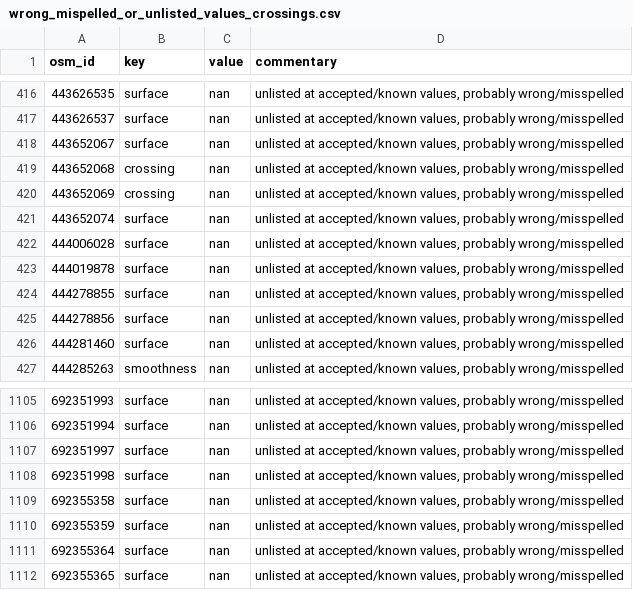
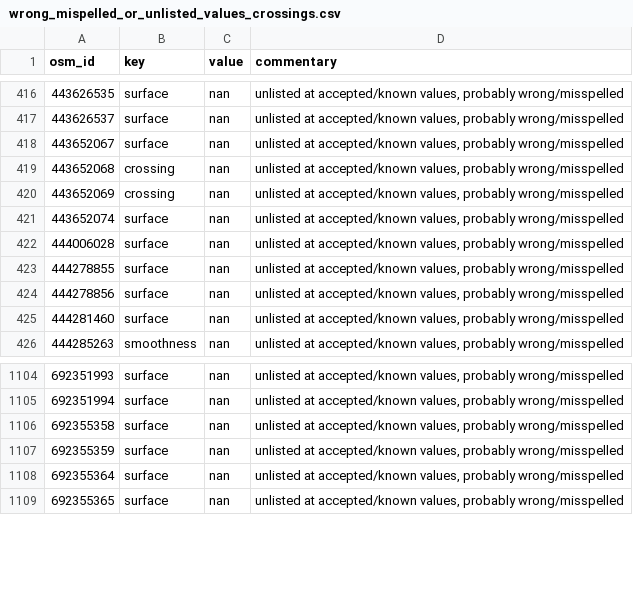
Before and after one commit to opensidewalkmap/lima, a CSV file: quality_check/tables/wrong_mispelled_or_unlisted_values_crossings.csv, drawn as a sheet; only a part is shown, gaps mark what is left out; the diff names each change by its address in the sheet, - before the commit and + after, or states it on an @@ line.

```diff
--- a/quality_check/tables/wrong_mispelled_or_unlisted_values_crossings.csv
+++ b/quality_check/tables/wrong_mispelled_or_unlisted_values_crossings.csv
-row 423: 444019878 | surface | nan | unlisted at accepted/known values, probably wrong/misspelled
-row 1107: 692351997 | surface | nan | unlisted at accepted/known values, probably wrong/misspelled
-row 1108: 692351998 | surface | nan | unlisted at accepted/known values, probably wrong/misspelled
```
Also changed, not shown: quality_check/tables/improper_keys_crossings.csv, quality_check/tables/replaceable_values_crossings.csv, 20 other files.
